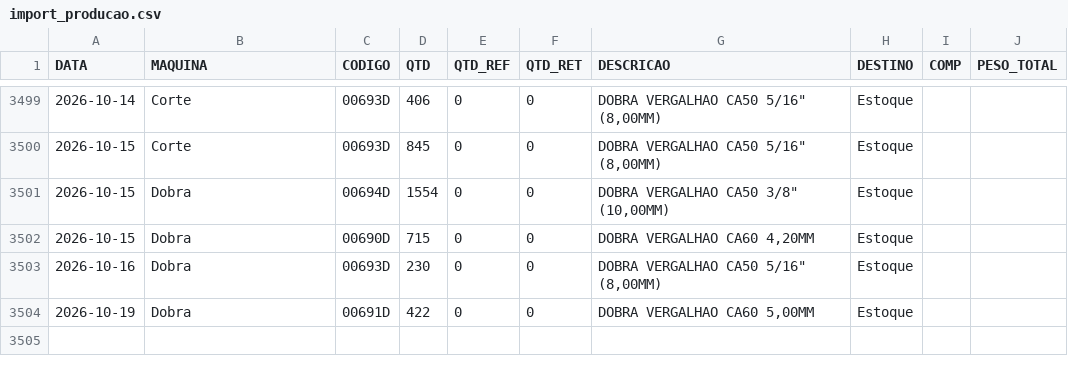
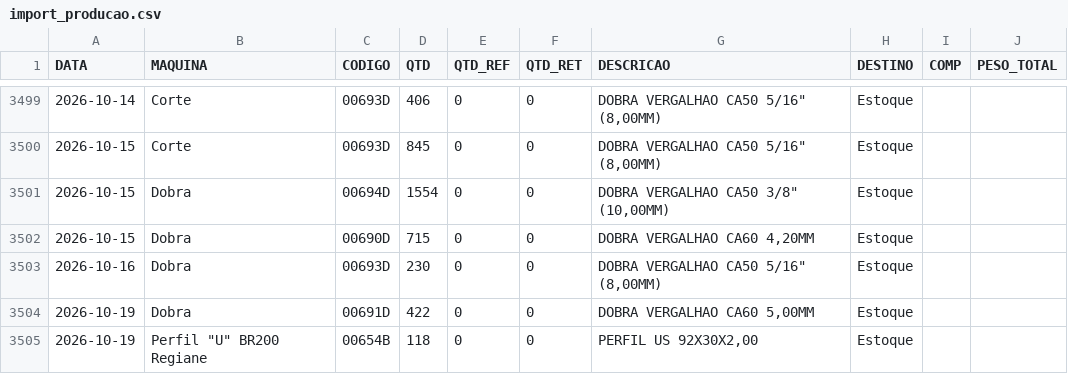
Before and after one commit to serginhonem-pixel/oeemetalosa, a CSV file: data-import/import_producao.csv, drawn as a sheet; only a part is shown, gaps mark what is left out.

```diff
--- a/data-import/import_producao.csv
+++ b/data-import/import_producao.csv
@@ -3504 +3504,2 @@
 "2026-10-19","Dobra","00691D","422","0","0","DOBRA VERGALHAO CA60 5,00MM","Estoque","",""
+"2026-10-19","Perfil ""U"" BR200 Regiane","00654B","118","0","0","PERFIL US 92X30X2,00","Estoque","",""
```
Also changed, not shown: 2 other files.
